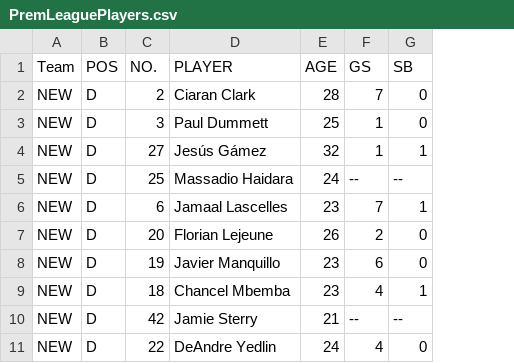
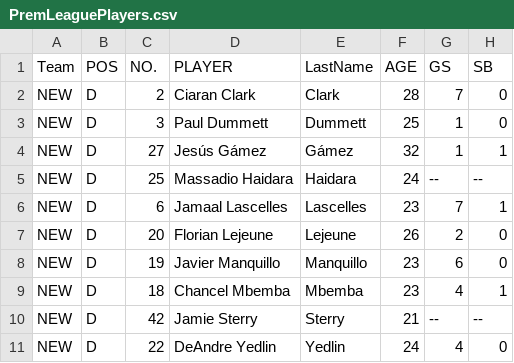
Before and after one commit to bac3917/Cauldron, a CSV file: PremLeaguePlayers.csv, drawn as a sheet; only a part is shown; the diff names each change by its address in the sheet, - before the commit and + after, or states it on an @@ line.

Commit message:
ddd

```diff
--- a/PremLeaguePlayers.csv
+++ b/PremLeaguePlayers.csv
+column E (LastName), rows 2-11: Clark | Dummett | Gámez | Haidara | Lascelles | Lejeune | Manquillo | Mbemba | Sterry | Yedlin
```
